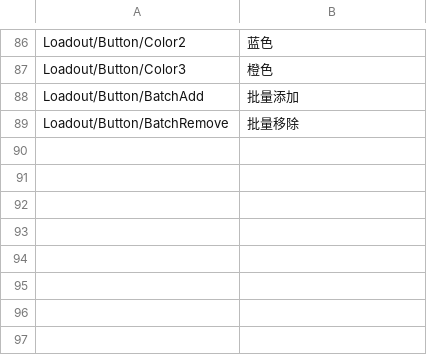
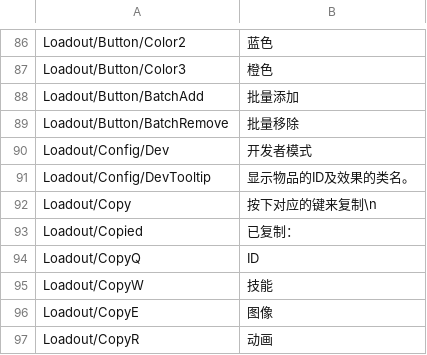
Before and after one commit to network-flows/Lonestar-Mod-Guide, a CSV file: Loadout/Translation/ChineseSimplified/test.csv, drawn as a sheet; only a part is shown, gaps mark what is left out.

```diff
--- a/Loadout/Translation/ChineseSimplified/test.csv
+++ b/Loadout/Translation/ChineseSimplified/test.csv
@@ -89 +89,9 @@ Loadout/Button/BatchAdd;"批量添加"
 Loadout/Button/BatchRemove;"批量移除"
+Loadout/Config/Dev;"开发者模式"
+Loadout/Config/DevTooltip;"显示物品的ID及效果的类名。"
+Loadout/Copy;"按下对应的键来复制\n"
+Loadout/Copied;"已复制："
+Loadout/CopyQ;"ID"
+Loadout/CopyW;"技能"
+Loadout/CopyE;"图像"
+Loadout/CopyR;"动画"
```
Also changed, not shown: Loadout/Translation/English/test.csv, TutorialMod/Translation/ChineseSimplified/cn.csv, 7 other files.
